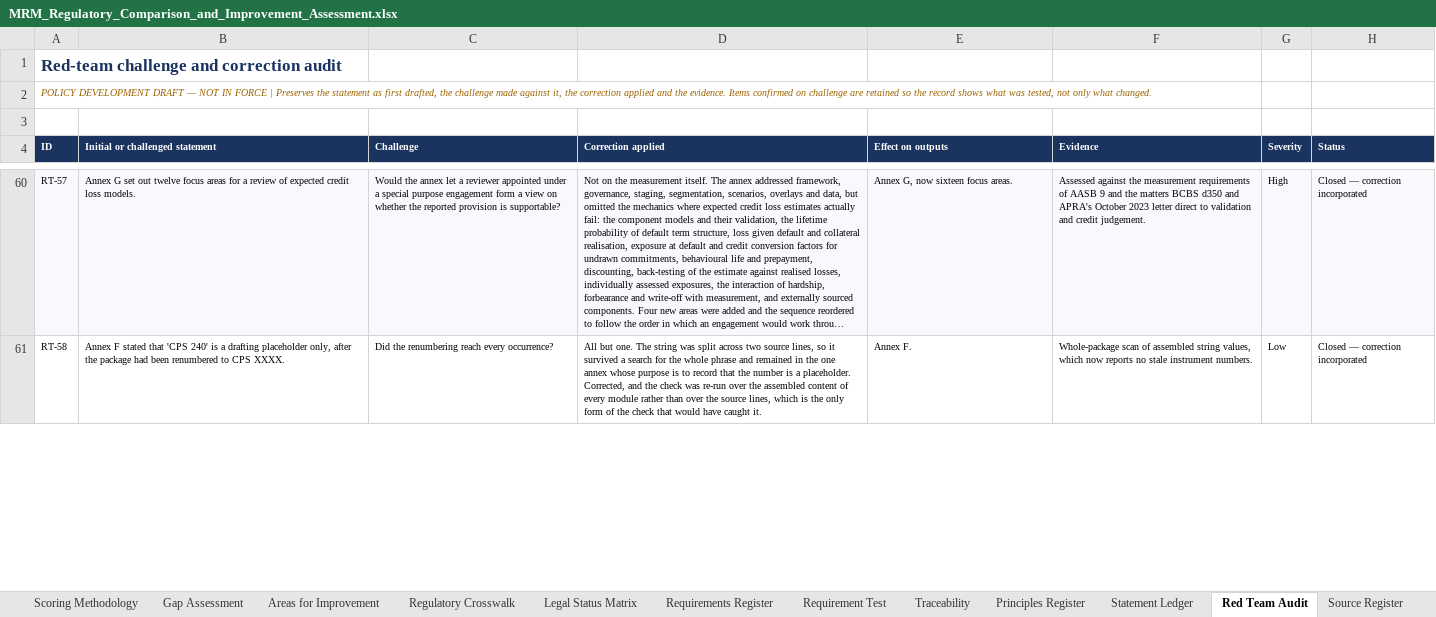
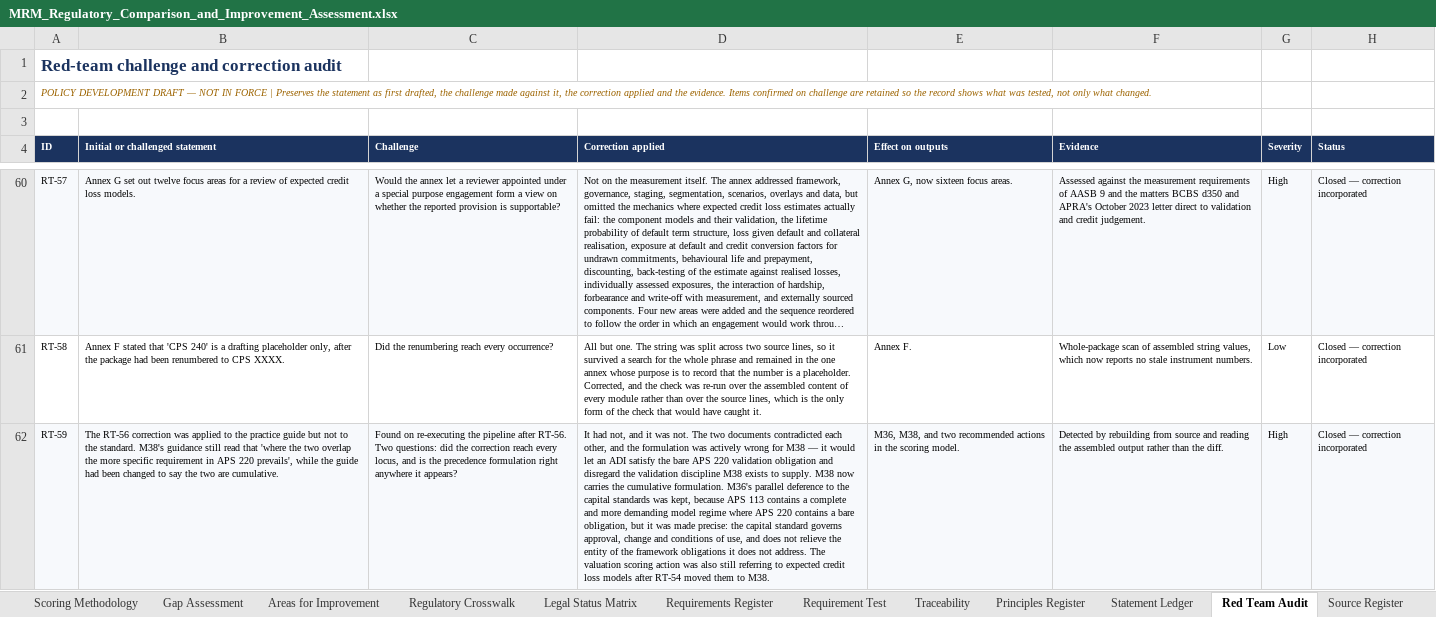
Before and after one commit to robsharm-sudo/Major-Bank-Annual-report-2025, an Excel workbook: MRM_Regulatory_Comparison_and_Improvement_Assessment.xlsx, sheet Red Team Audit, drawn as a sheet; only a part is shown, gaps mark what is left out; long unchanged cells end in …; values as stored, in another font and other column widths than the file's, no borders; charts and pictures and conditional formats not drawn; the diff covers the shown part only; the diff names each change by its address in the sheet, - before the commit and + after, or states it on an @@ line.

```diff
--- a/MRM_Regulatory_Comparison_and_Improvement_Assessment.xlsx (sheet Red Team Audit)
+++ b/MRM_Regulatory_Comparison_and_Improvement_Assessment.xlsx (sheet Red Team Audit)
+row 62: RT-59 | The RT-56 correction was applied to the practice guide but not to the standard. M38's guidance still read that 'where the two overlap the more specific requirement in APS 220 prevails', while the guide had been changed to say the two are cumulative. | Found on re-executing the pipeline after RT-56. Two questions: did the correction reach every locus, and is the precedence formulation right anywhere it appears? | It had not, and it was not. The two documents contradicted each other, and the formulation was actively wrong for M38 — it would let an ADI satisfy the bare APS 220 validation obligation and disregard the validation discipline M38 exists to supply. M38 now carries the cumulative formulation. M36's parallel deference to the capital standards was kept, because APS 113 contains a complete and more demanding model regime where APS 220 contains a bare obligation, but it was made precise: the capital standard governs approval, change and conditions of use, and does not relieve the entity of the framework obligations it does not address. The valuation scoring action was also still referring to expected credit loss models after RT-54 moved them to M38. | M36, M38, and two recommended actions in the scoring model. | Detected by rebuilding from source and reading the assembled output rather than the diff. | High | Closed — correction incorporated
```
Also changed, not shown: cell formats elsewhere in this sheet, sheet Executive Summary, sheet Areas for Improvement, 6 other files.
